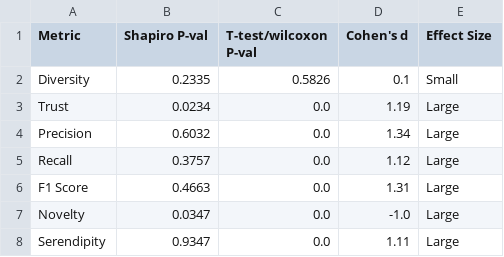
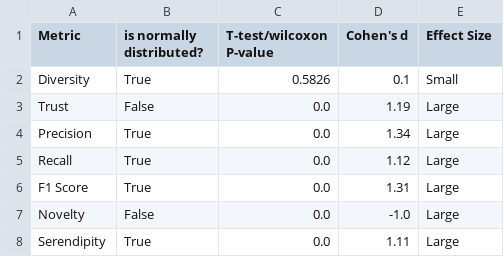
Before and after one commit to brendanmcc02/masters-thesis, a CSV file: evaluation/statistical_results.csv, drawn as a sheet.

```diff
--- a/evaluation/statistical_results.csv
+++ b/evaluation/statistical_results.csv
@@ -1,8 +1,8 @@
-Metric,Shapiro P-val,T-test/wilcoxon P-val,Cohen's d,Effect Size
-Diversity,0.2335,0.5826,0.1,Small
-Trust,0.0234,0.0,1.19,Large
-Precision,0.6032,0.0,1.34,Large
-Recall,0.3757,0.0,1.12,Large
-F1 Score,0.4663,0.0,1.31,Large
-Novelty,0.0347,0.0,-1.0,Large
-Serendipity,0.9347,0.0,1.11,Large
+Metric,is normally distributed?,T-test/wilcoxon P-value,Cohen's d,Effect Size
+Diversity,True,0.5826,0.1,Small
+Trust,False,0.0,1.19,Large
+Precision,True,0.0,1.34,Large
+Recall,True,0.0,1.12,Large
+F1 Score,True,0.0,1.31,Large
+Novelty,False,0.0,-1.0,Large
+Serendipity,True,0.0,1.11,Large
```
Also changed, not shown: 3 other files.
